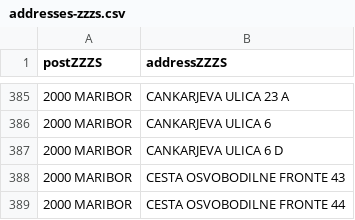
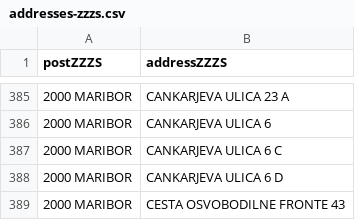
Before and after one commit to sledilnik/zdravniki-data, a CSV file: gurs/addresses-zzzs.csv, drawn as a sheet; only a part is shown, gaps mark what is left out; the shorter side is filled out with more unchanged rows; the diff names each change by its address in the sheet, - before the commit and + after, or states it on an @@ line.

```diff
--- a/gurs/addresses-zzzs.csv
+++ b/gurs/addresses-zzzs.csv
+row 387: 2000 MARIBOR | CANKARJEVA ULICA 6 C
```
Also changed, not shown: zzzs/institutions-all.csv, 1 other file.
